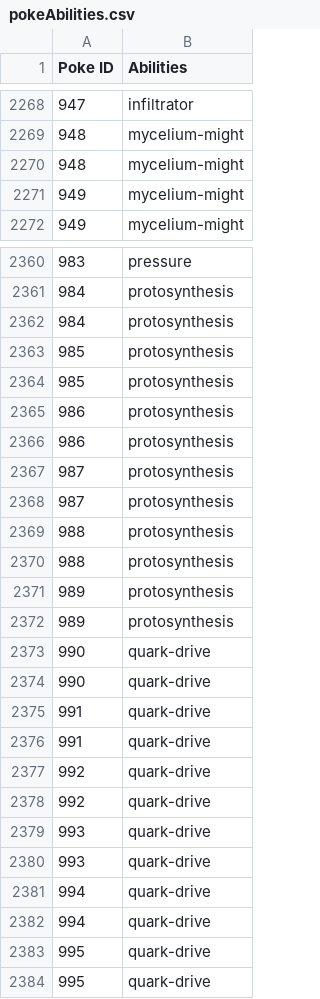
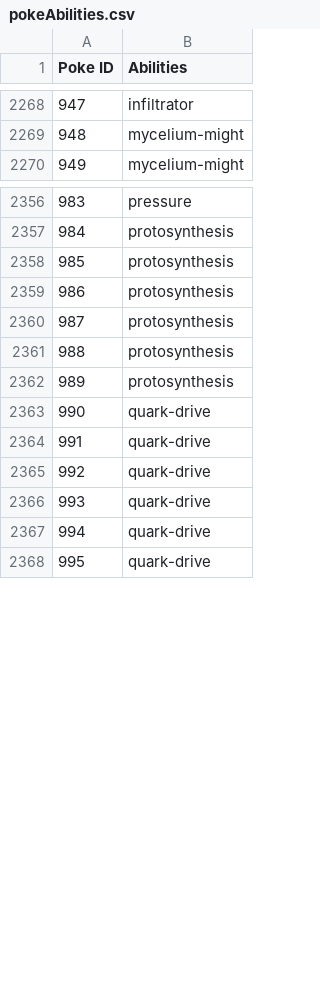
Before and after one commit to RamirezMaribel/Project_3_Group_1, a CSV file: all/pokeAbilities.csv, drawn as a sheet; only a part is shown, gaps mark what is left out; the diff covers the shown part only.

```diff
--- a/all/pokeAbilities.csv
+++ b/all/pokeAbilities.csv
@@ -2269,4 +2269,2 @@ Poke ID,Abilities
 948,mycelium-might
-948,mycelium-might
-949,mycelium-might
 949,mycelium-might
@@ -2361,24 +2357,12 @@ Poke ID,Abilities
 984,protosynthesis
-984,protosynthesis
-985,protosynthesis
 985,protosynthesis
 986,protosynthesis
-986,protosynthesis
-987,protosynthesis
 987,protosynthesis
 988,protosynthesis
-988,protosynthesis
-989,protosynthesis
 989,protosynthesis
 990,quark-drive
-990,quark-drive
-991,quark-drive
 991,quark-drive
 992,quark-drive
-992,quark-drive
-993,quark-drive
 993,quark-drive
 994,quark-drive
-994,quark-drive
-995,quark-drive
 995,quark-drive
```
Also changed, not shown: 24 removed rows elsewhere in this file, all/moves.csv, 4 other files.
